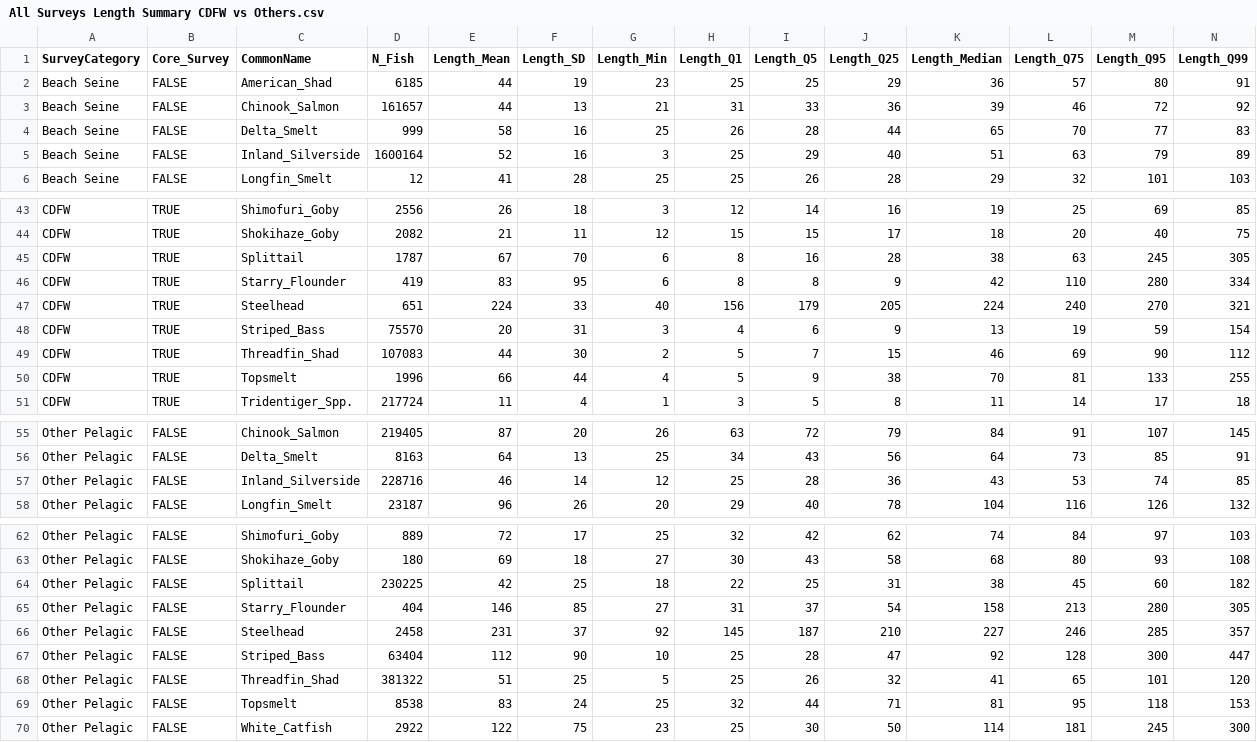
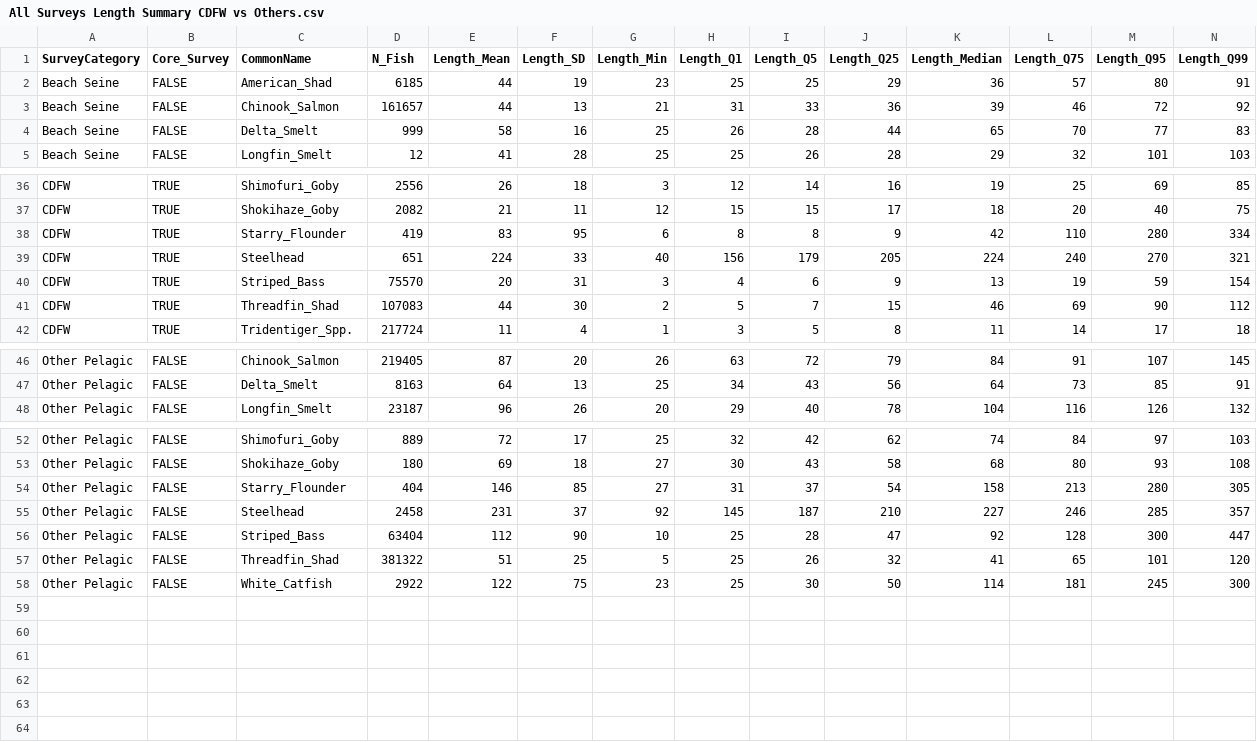
Before and after one commit to tillotsonm/pelagicsurveys, a CSV file: TemporaryOutputs/All Surveys Length Summary CDFW vs Others.csv, drawn as a sheet; only a part is shown, gaps mark what is left out; rows hold the shown columns only; the diff covers the shown part only; the diff names each change by its address in the sheet, - before the commit and + after, or states it on an @@ line.

```diff
--- a/TemporaryOutputs/All Surveys Length Summary CDFW vs Others.csv
+++ b/TemporaryOutputs/All Surveys Length Summary CDFW vs Others.csv
-row 5: Beach Seine | FALSE | Inland_Silverside | 1600164 | 52 | 16 | 3 | 25 | 29 | 40 | 51 | 63 | 79 | 89
-row 45: CDFW | TRUE | Splittail | 1787 | 67 | 70 | 6 | 8 | 16 | 28 | 38 | 63 | 245 | 305
-row 50: CDFW | TRUE | Topsmelt | 1996 | 66 | 44 | 4 | 5 | 9 | 38 | 70 | 81 | 133 | 255
-row 57: Other Pelagic | FALSE | Inland_Silverside | 228716 | 46 | 14 | 12 | 25 | 28 | 36 | 43 | 53 | 74 | 85
-row 64: Other Pelagic | FALSE | Splittail | 230225 | 42 | 25 | 18 | 22 | 25 | 31 | 38 | 45 | 60 | 182
-row 69: Other Pelagic | FALSE | Topsmelt | 8538 | 83 | 24 | 25 | 32 | 44 | 71 | 81 | 95 | 118 | 153
```
Also changed, not shown: 6 removed rows elsewhere in this file, 41 other files.
